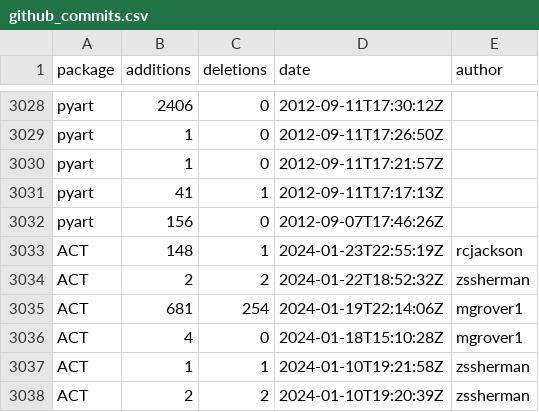
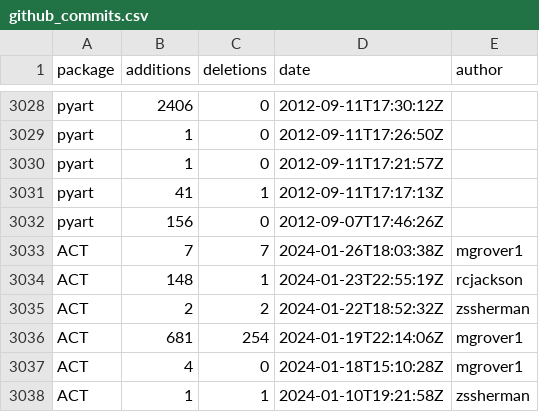
Before and after one commit to mgrover1/test-metrics, a CSV file: data/github_commits.csv, drawn as a sheet; only a part is shown, gaps mark what is left out; the shorter side is filled out with more unchanged rows.

```diff
--- a/data/github_commits.csv
+++ b/data/github_commits.csv
@@ -3032,2 +3032,3 @@ pyart,41,1,2012-09-11T17:17:13Z,
 pyart,156,0,2012-09-07T17:46:26Z,
+ACT,7,7,2024-01-26T18:03:38Z,mgrover1
 ACT,148,1,2024-01-23T22:55:19Z,rcjackson
```
Also changed, not shown: data/conda_stats.csv, data/github_issues.csv, 12 other files.
